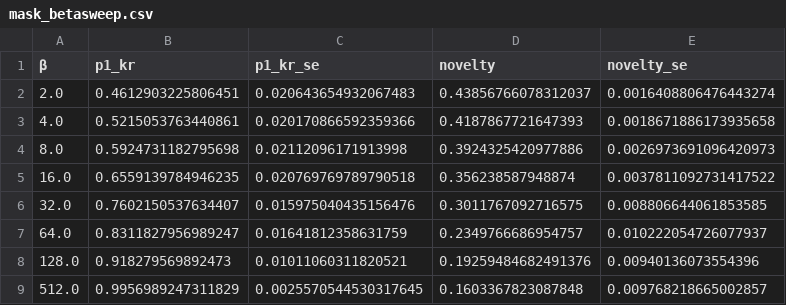
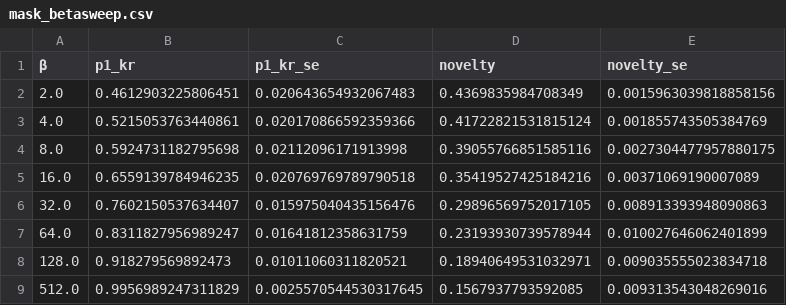
Before and after one commit to varnerlab/SA-Binding-Generation-Study, a CSV file: code/data/kunitz/mask_betasweep.csv, drawn as a sheet.

```diff
--- a/code/data/kunitz/mask_betasweep.csv
+++ b/code/data/kunitz/mask_betasweep.csv
@@ -1,9 +1,9 @@
 β,p1_kr,p1_kr_se,novelty,novelty_se
-2.0,0.4612903225806451,0.020643654932067483,0.43856766078312037,0.0016408806476443274
-4.0,0.5215053763440861,0.020170866592359366,0.4187867721647393,0.0018671886173935658
-8.0,0.5924731182795698,0.02112096171913998,0.3924325420977886,0.0026973691096420973
-16.0,0.6559139784946235,0.020769769789790518,0.356238587948874,0.0037811092731417522
-32.0,0.7602150537634407,0.015975040435156476,0.3011767092716575,0.008806644061853585
-64.0,0.8311827956989247,0.01641812358631759,0.2349766686954757,0.010222054726077937
-128.0,0.918279569892473,0.01011060311820521,0.19259484682491376,0.00940136073554396
-512.0,0.9956989247311829,0.0025570544530317645,0.1603367823087848,0.009768218665002857
+2.0,0.4612903225806451,0.020643654932067483,0.4369835984708349,0.0015963039818858156
+4.0,0.5215053763440861,0.020170866592359366,0.41722821531815124,0.001855743505384769
+8.0,0.5924731182795698,0.02112096171913998,0.39055766851585116,0.0027304477957880175
+16.0,0.6559139784946235,0.020769769789790518,0.35419527425184216,0.00371069190007089
+32.0,0.7602150537634407,0.015975040435156476,0.29896569752017105,0.008913393948090863
+64.0,0.8311827956989247,0.01641812358631759,0.23193930739578944,0.010027646062401899
+128.0,0.918279569892473,0.01011060311820521,0.18940649531032971,0.009035555023834718
+512.0,0.9956989247311829,0.0025570544530317645,0.1567937793592085,0.009313543048269016
```
Also changed, not shown: code/data/kunitz/mask_experiment.csv, 16 other files.
